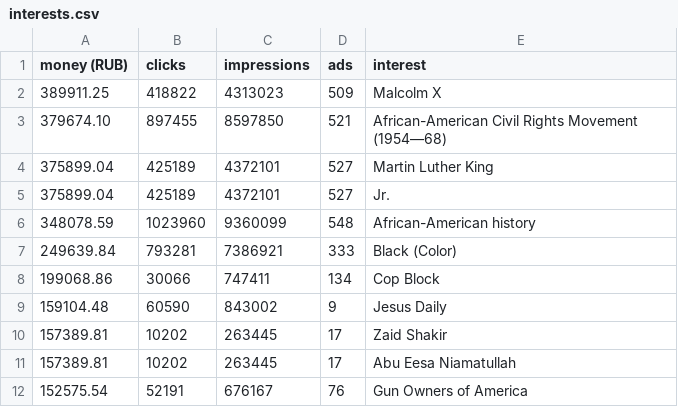
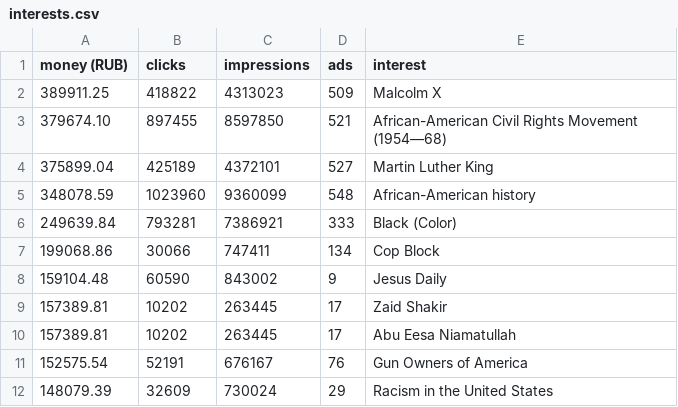
Before and after one commit to umd-mith/irads, a CSV file: analysis/interests.csv, drawn as a sheet; only a part is shown; the shorter side is filled out with more unchanged rows; the diff names each change by its address in the sheet, - before the commit and + after, or states it on an @@ line.

Commit message:
removed comma artifact

```diff
--- a/analysis/interests.csv
+++ b/analysis/interests.csv
-row 5: 375899.04 | 425189 | 4372101 | 527 | Jr.
```
